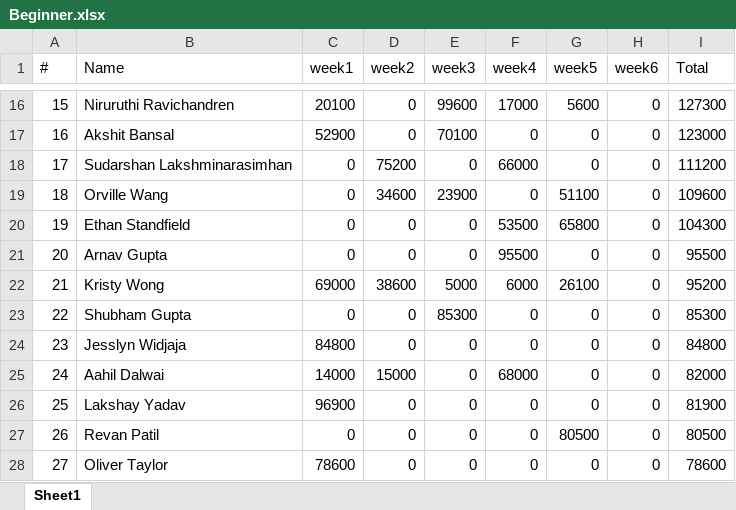
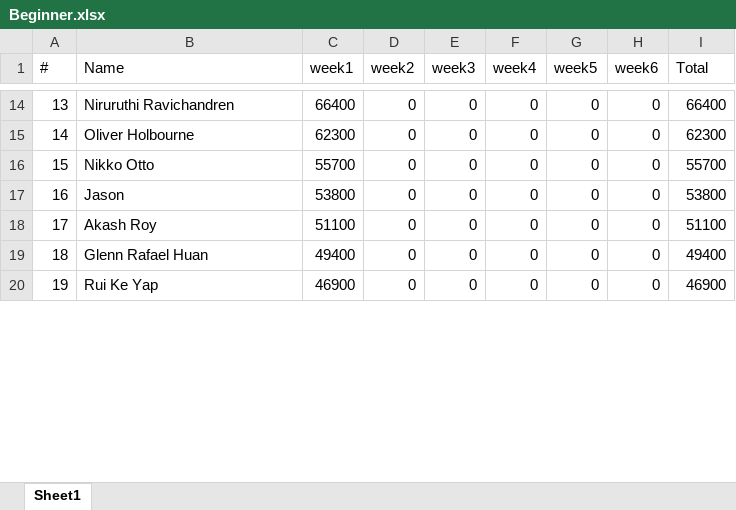
Before and after one commit to QTS-UniMelb/poker-tournament-leaderboard, an Excel workbook: public/res/leaderboards/Beginner.xlsx, sheet Sheet1, drawn as a sheet; only a part is shown, gaps mark what is left out; values as stored, in another font and other column widths than the file's, no cell formats; removed rows and columns are numbered as before the commit, all else as after; the diff covers the shown part only; the diff names each change by its address in the sheet, - before the commit and + after, or states it on an @@ line.

```diff
--- a/public/res/leaderboards/Beginner.xlsx (sheet Sheet1)
+++ b/public/res/leaderboards/Beginner.xlsx (sheet Sheet1)
@@ column A (#) renumbered between rows 2 and 58 @@
-C14 (week1): 20100
+C14 (week1): 66400
-E14 (week3): 99600
+E14 (week3): 0
-F14 (week4): 17000
+F14 (week4): 0
-G14 (week5): 5600
+G14 (week5): 0
-I14 (Total): 127300
+I14 (Total): 66400
-row 17: 16 | Akshit Bansal | 52900 | 0 | 70100 | 0 | 0 | 0 | 123000
-row 18: 17 | Sudarshan Lakshminarasimhan | 0 | 75200 | 0 | 66000 | 0 | 0 | 111200
-row 19: 18 | Orville Wang | 0 | 34600 | 23900 | 0 | 51100 | 0 | 109600
-row 20: 19 | Ethan Standfield | 0 | 0 | 0 | 53500 | 65800 | 0 | 104300
-B15 (Name): Arnav Gupta
+B15 (Name): Oliver Holbourne
-C15 (week1): 0
+C15 (week1): 62300
-F15 (week4): 95500
+F15 (week4): 0
-I15 (Total): 95500
+I15 (Total): 62300
-row 22: 21 | Kristy Wong | 69000 | 38600 | 5000 | 6000 | 26100 | 0 | 95200
-B16 (Name): Shubham Gupta
+B16 (Name): Nikko Otto
-C16 (week1): 0
+C16 (week1): 55700
-E16 (week3): 85300
+E16 (week3): 0
-I16 (Total): 85300
+I16 (Total): 55700
-B17 (Name): Jesslyn Widjaja
+B17 (Name): Jason
-C17 (week1): 84800
+C17 (week1): 53800
-I17 (Total): 84800
+I17 (Total): 53800
-row 25: 24 | Aahil Dalwai | 14000 | 15000 | 0 | 68000 | 0 | 0 | 82000
-B18 (Name): Lakshay Yadav
+B18 (Name): Akash Roy
-C18 (week1): 96900
+C18 (week1): 51100
-I18 (Total): 81900
+I18 (Total): 51100
-B19 (Name): Revan Patil
+B19 (Name): Glenn Rafael Huan
-C19 (week1): 0
+C19 (week1): 49400
-G19 (week5): 80500
+G19 (week5): 0
-I19 (Total): 80500
+I19 (Total): 49400
-B20 (Name): Oliver Taylor
+B20 (Name): Rui Ke Yap
-C20 (week1): 78600
+C20 (week1): 46900
-I20 (Total): 78600
+I20 (Total): 46900
```
Also changed, not shown: 20 added rows, 33 removed rows and 97 edited cells elsewhere in this sheet, cell formats, public/res/leaderboards/Advanced.xlsx.
